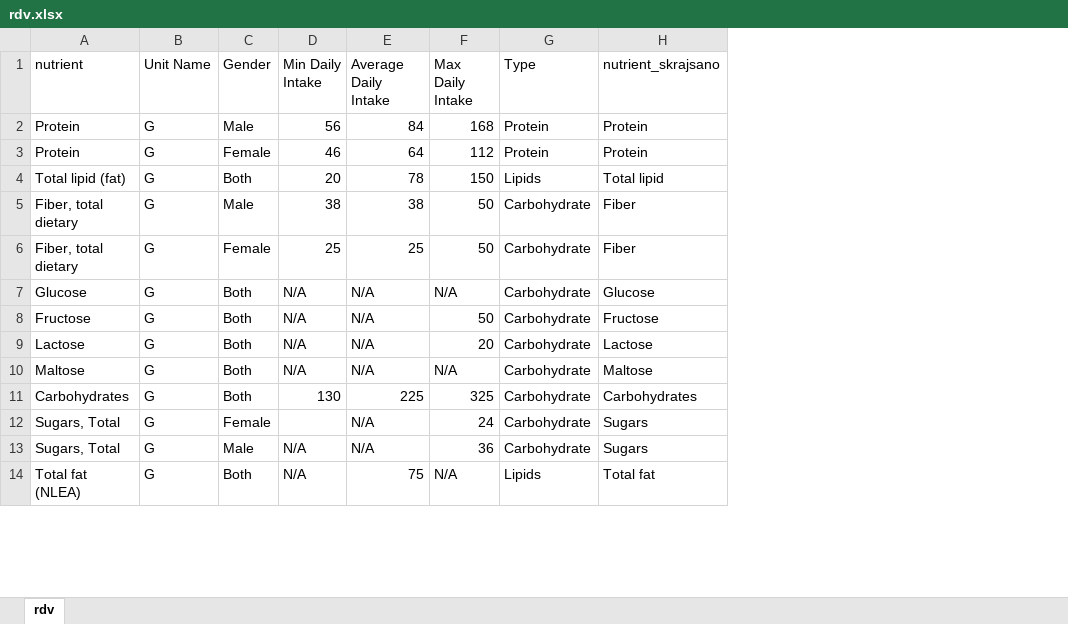
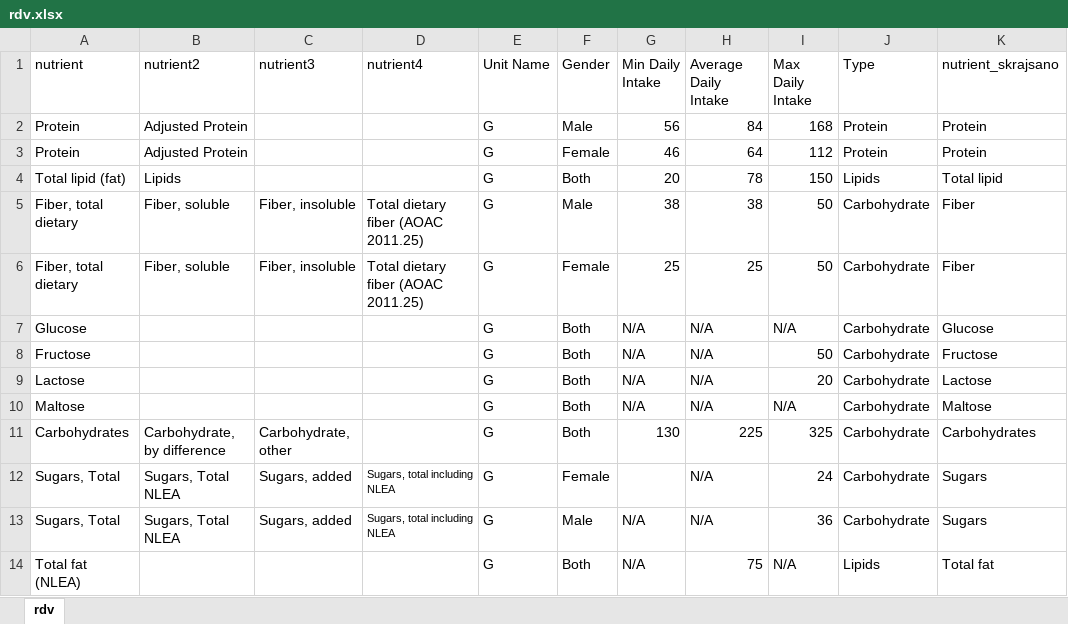
Before and after one commit to evababnik/shiny-app, an Excel workbook: rdv.xlsx, sheet rdv, drawn as a sheet; only a part is shown; values as stored, in another font and other column widths than the file's, no borders; the diff names each change by its address in the sheet, - before the commit and + after, or states it on an @@ line.

```diff
--- a/rdv.xlsx (sheet rdv)
+++ b/rdv.xlsx (sheet rdv)
+column B (nutrient2), rows 2-13: Adjusted Protein | Adjusted Protein | Lipids | Fiber, soluble | Fiber, soluble |  |  |  |  | Carbohydrate, by difference | Sugars, Total NLEA | Sugars, Total NLEA
+column C (nutrient3), rows 5-13: Fiber, insoluble | Fiber, insoluble |  |  |  |  | Carbohydrate, other | Sugars, added | Sugars, added
+column D (nutrient4), rows 5-13: Total dietary fiber (AOAC 2011.25) | Total dietary fiber (AOAC 2011.25) |  |  |  |  |  | Sugars, total including NLEA | Sugars, total including NLEA
```
Also changed, not shown: 5 other files.
